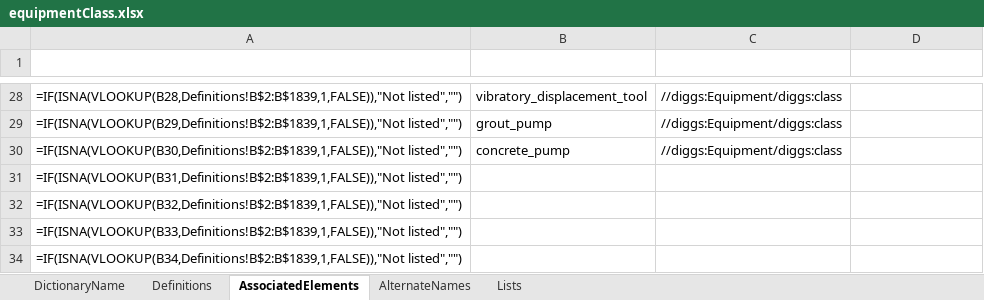
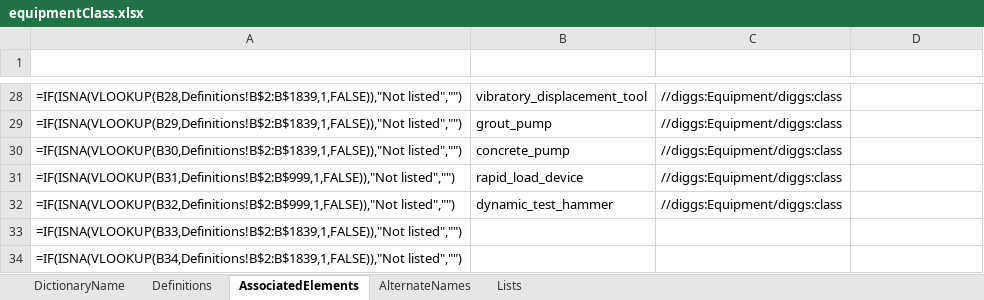
Before and after one commit to DIGGSml/def, an Excel workbook: Codelist Excel Files and Conversion Templates to XML/equipmentClass.xlsx, sheet AssociatedElements, drawn as a sheet; only a part is shown, gaps mark what is left out; values as stored, in another font and other column widths than the file's, no borders; formulas without a stored value are shown as written; table styles not drawn; removed rows and columns are numbered as before the commit, all else as after; the diff names each change by its address in the sheet, - before the commit and + after, or states it on an @@ line.

```diff
--- a/Codelist Excel Files and Conversion Templates to XML/equipmentClass.xlsx (sheet AssociatedElements)
+++ b/Codelist Excel Files and Conversion Templates to XML/equipmentClass.xlsx (sheet AssociatedElements)
-row 31: =IF(ISNA(VLOOKUP(B31,Definitions!B$2:B$1839,1,FALSE)),"Not listed","")
-row 32: =IF(ISNA(VLOOKUP(B32,Definitions!B$2:B$1839,1,FALSE)),"Not listed","")
+row 31: =IF(ISNA(VLOOKUP(B31,Definitions!B$2:B$999,1,FALSE)),"Not listed","") | rapid_load_device | //diggs:Equipment/diggs:class
+row 32: =IF(ISNA(VLOOKUP(B32,Definitions!B$2:B$999,1,FALSE)),"Not listed","") | dynamic_test_hammer | //diggs:Equipment/diggs:class
```
Also changed, not shown: sheet Definitions, Codelist Excel Files and Conversion Templates to XML/properties.xlsx, 15 other files.
